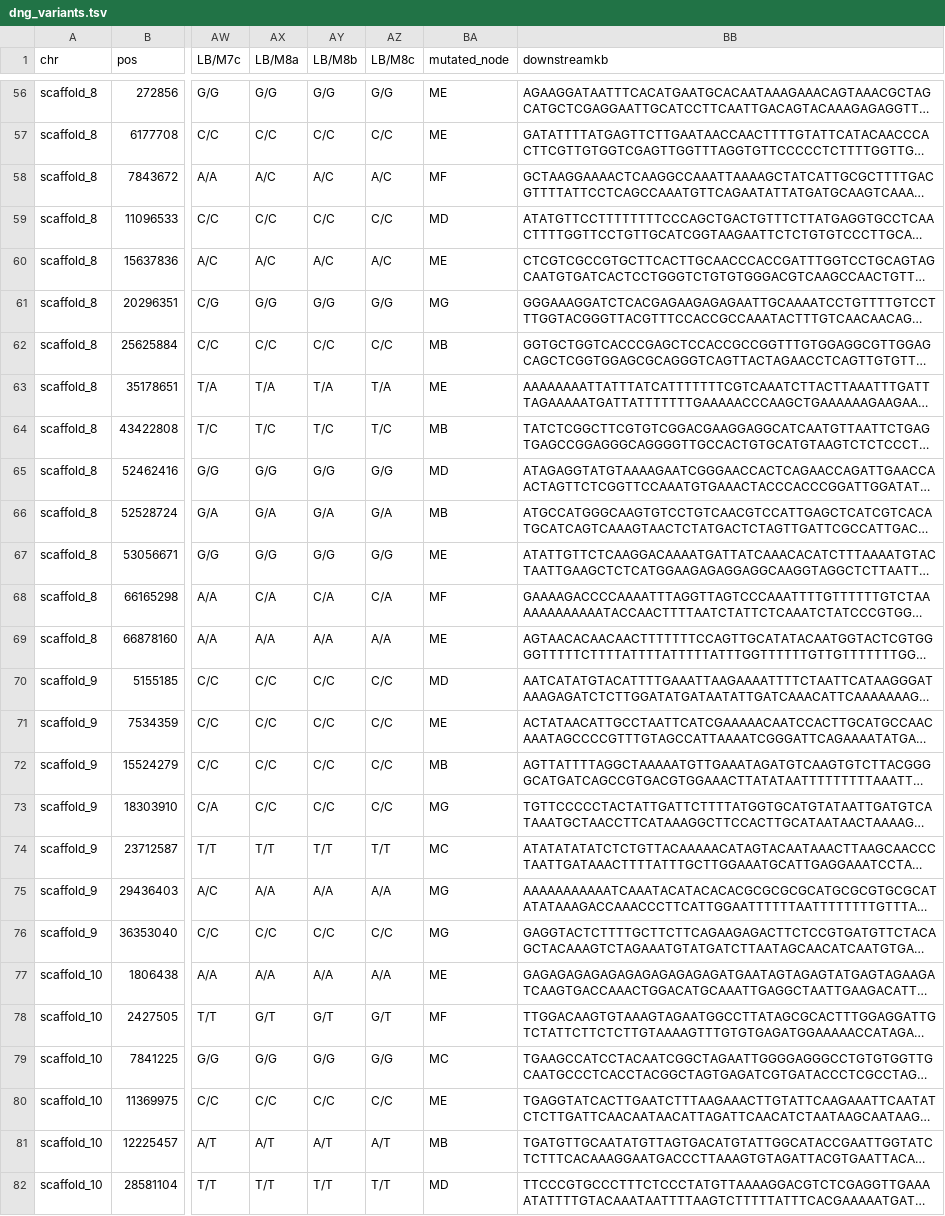
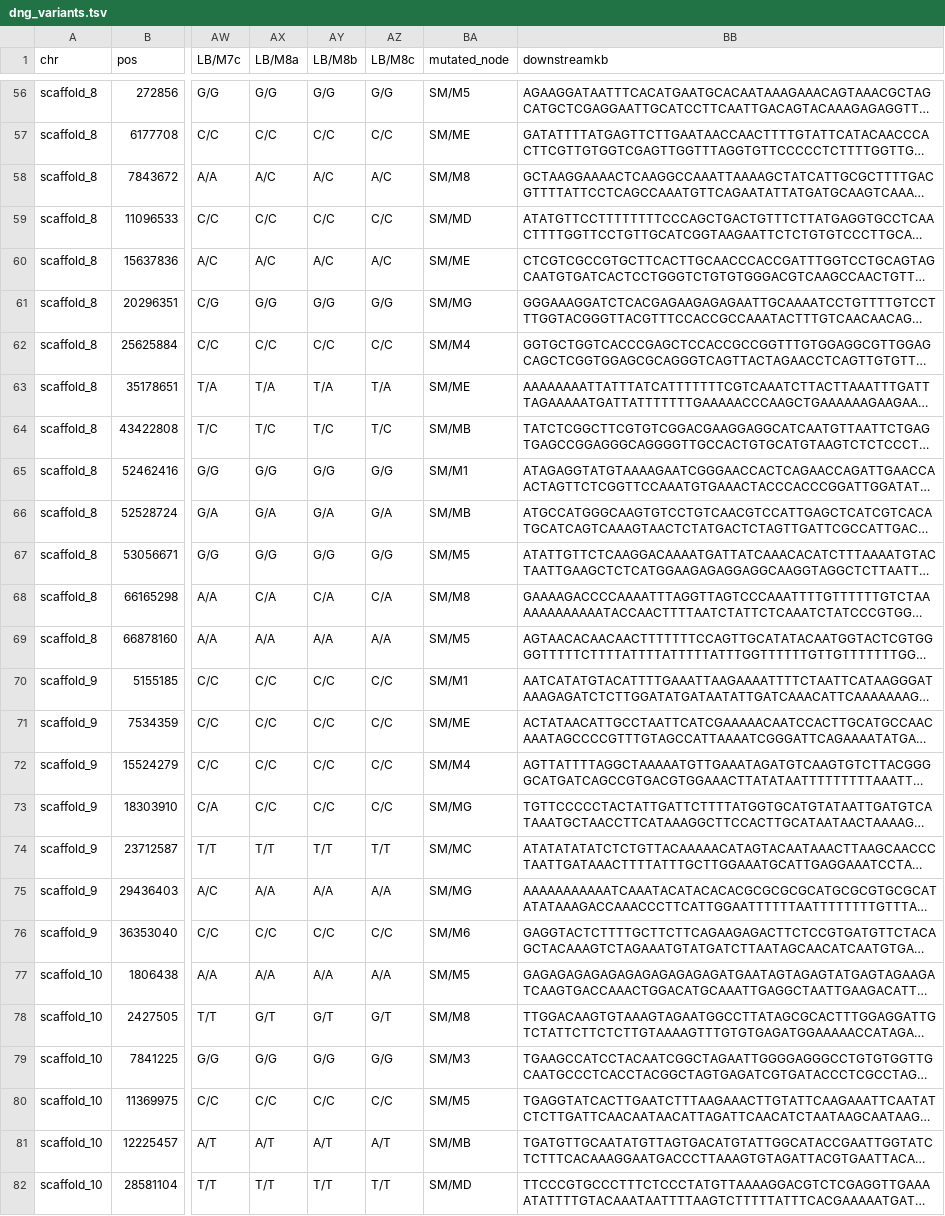
Before and after one commit to adamjorr/somatic-variation, a TSV file: results/dng_variants.tsv, drawn as a sheet; only a part is shown, gaps mark what is left out; long unchanged cells end in …; the diff covers the shown part only; the diff names each change by its address in the sheet, - before the commit and + after, or states it on an @@ line.

Commit message:
fix mutated branch in dng variants

```diff
--- a/results/dng_variants.tsv
+++ b/results/dng_variants.tsv
-BA56 (mutated_node): ME
+BA56 (mutated_node): SM/M5
-BA57 (mutated_node): ME
+BA57 (mutated_node): SM/ME
-BA58 (mutated_node): MF
+BA58 (mutated_node): SM/M8
-BA59 (mutated_node): MD
+BA59 (mutated_node): SM/MD
-BA60 (mutated_node): ME
+BA60 (mutated_node): SM/ME
-BA61 (mutated_node): MG
+BA61 (mutated_node): SM/MG
-BA62 (mutated_node): MB
+BA62 (mutated_node): SM/M4
-BA63 (mutated_node): ME
+BA63 (mutated_node): SM/ME
-BA64 (mutated_node): MB
+BA64 (mutated_node): SM/MB
-BA65 (mutated_node): MD
+BA65 (mutated_node): SM/M1
-BA66 (mutated_node): MB
+BA66 (mutated_node): SM/MB
-BA67 (mutated_node): ME
+BA67 (mutated_node): SM/M5
-BA68 (mutated_node): MF
+BA68 (mutated_node): SM/M8
-BA69 (mutated_node): ME
+BA69 (mutated_node): SM/M5
-BA70 (mutated_node): MD
+BA70 (mutated_node): SM/M1
-BA71 (mutated_node): ME
+BA71 (mutated_node): SM/ME
-BA72 (mutated_node): MB
+BA72 (mutated_node): SM/M4
-BA73 (mutated_node): MG
+BA73 (mutated_node): SM/MG
-BA74 (mutated_node): MC
+BA74 (mutated_node): SM/MC
-BA75 (mutated_node): MG
+BA75 (mutated_node): SM/MG
-BA76 (mutated_node): MG
+BA76 (mutated_node): SM/M6
-BA77 (mutated_node): ME
+BA77 (mutated_node): SM/M5
-BA78 (mutated_node): MF
+BA78 (mutated_node): SM/M8
-BA79 (mutated_node): MC
+BA79 (mutated_node): SM/M3
-BA80 (mutated_node): ME
+BA80 (mutated_node): SM/M5
-BA81 (mutated_node): MB
+BA81 (mutated_node): SM/MB
-BA82 (mutated_node): MD
+BA82 (mutated_node): SM/MD
```
Also changed, not shown: 63 edited cells elsewhere in this file, 1 other file.
